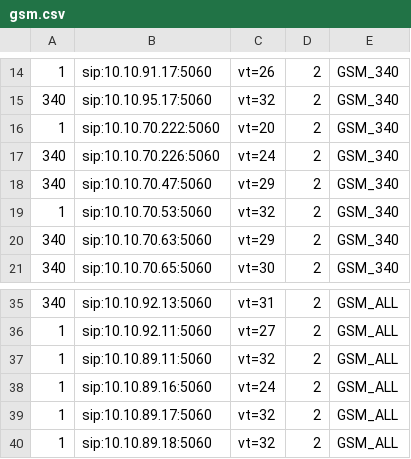
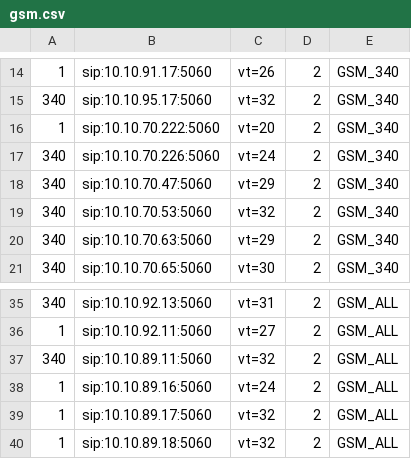
Before and after one commit to devops-itcs/CONFIG-CHANNEL-VT-FE, a CSV file: gsm.csv, drawn as a sheet; only a part is shown, gaps mark what is left out.

Commit message:
Update gsm.csv

```diff
--- a/gsm.csv
+++ b/gsm.csv
@@ -18,3 +18,3 @@
 340,sip:10.10.70.47:5060,vt=29,2,GSM_340
-1,sip:10.10.70.53:5060,vt=32,2,GSM_340
+340,sip:10.10.70.53:5060,vt=32,2,GSM_340
 340,sip:10.10.70.63:5060,vt=29,2,GSM_340
@@ -36,3 +36,3 @@
 1,sip:10.10.92.11:5060,vt=27,2,GSM_ALL
-1,sip:10.10.89.11:5060,vt=32,2,GSM_ALL
+340,sip:10.10.89.11:5060,vt=32,2,GSM_ALL
 1,sip:10.10.89.16:5060,vt=24,2,GSM_ALL
```
